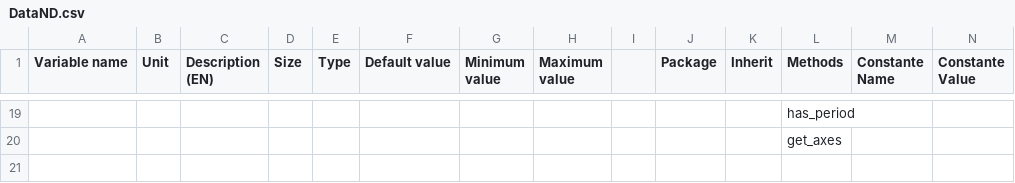
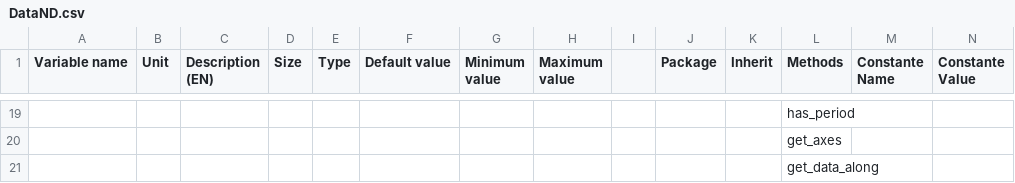
Before and after one commit to Eomys/SciDataTool, a CSV file: SciDataTool/Generator/ClassesRef/DataND.csv, drawn as a sheet; only a part is shown, gaps mark what is left out; rows hold the shown columns only; the diff names each change by its address in the sheet, - before the commit and + after, or states it on an @@ line.

Commit message:
[NF] get_data_along method to get DataND object from get_along syntax

```diff
--- a/SciDataTool/Generator/ClassesRef/DataND.csv
+++ b/SciDataTool/Generator/ClassesRef/DataND.csv
+row 21:  |  |  |  |  |  |  |  |  |  |  | get_data_along
```
Also changed, not shown: 1 other file.
